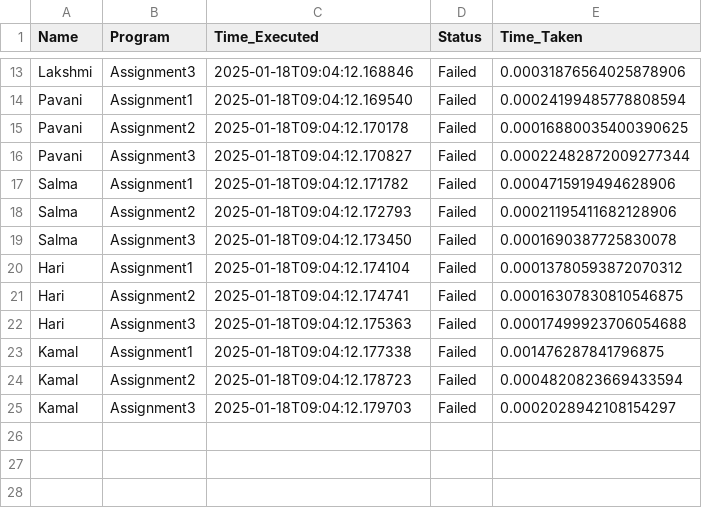
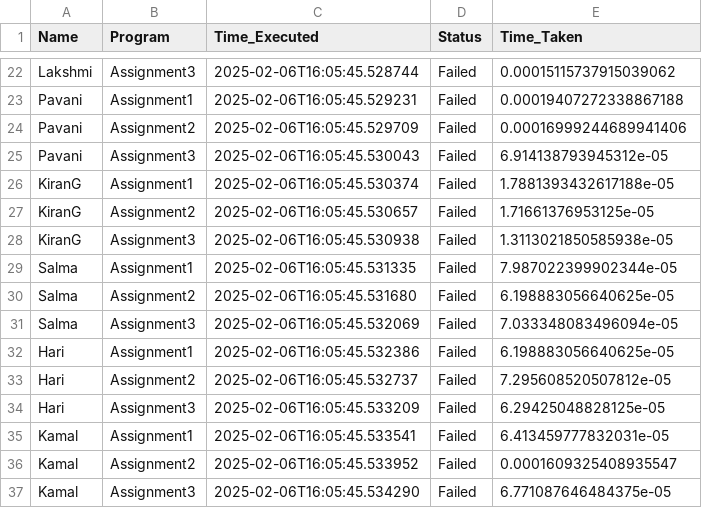
Before and after one commit to kamallearner123/CoreConcepts, a CSV file: Projects/CodeBytes/Validate/assignments.csv, drawn as a sheet; only a part is shown, gaps mark what is left out; addresses are those after the commit; the diff covers the shown part only; the diff names each change by its address in the sheet, - before the commit and + after, or states it on an @@ line.

```diff
--- a/Projects/CodeBytes/Validate/assignments.csv
+++ b/Projects/CodeBytes/Validate/assignments.csv
-C22 (Time_Executed): 2025-01-18T09:04:12.168846
+C22 (Time_Executed): 2025-02-06T16:05:45.528744
-E22 (Time_Taken): 0.00031876564025878906
+E22 (Time_Taken): 0.00015115737915039062
-C23 (Time_Executed): 2025-01-18T09:04:12.169540
+C23 (Time_Executed): 2025-02-06T16:05:45.529231
-E23 (Time_Taken): 0.00024199485778808594
+E23 (Time_Taken): 0.00019407272338867188
-C24 (Time_Executed): 2025-01-18T09:04:12.170178
+C24 (Time_Executed): 2025-02-06T16:05:45.529709
-E24 (Time_Taken): 0.00016880035400390625
+E24 (Time_Taken): 0.00016999244689941406
-C25 (Time_Executed): 2025-01-18T09:04:12.170827
+C25 (Time_Executed): 2025-02-06T16:05:45.530043
-E25 (Time_Taken): 0.00022482872009277344
+E25 (Time_Taken): 6.914138793945312e-05
+row 26: KiranG | Assignment1 | 2025-02-06T16:05:45.530374 | Failed | 1.7881393432617188e-05
+row 27: KiranG | Assignment2 | 2025-02-06T16:05:45.530657 | Failed | 1.71661376953125e-05
+row 28: KiranG | Assignment3 | 2025-02-06T16:05:45.530938 | Failed | 1.3113021850585938e-05
-C29 (Time_Executed): 2025-01-18T09:04:12.171782
+C29 (Time_Executed): 2025-02-06T16:05:45.531335
-E29 (Time_Taken): 0.0004715919494628906
+E29 (Time_Taken): 7.987022399902344e-05
-C30 (Time_Executed): 2025-01-18T09:04:12.172793
+C30 (Time_Executed): 2025-02-06T16:05:45.531680
-E30 (Time_Taken): 0.00021195411682128906
+E30 (Time_Taken): 6.198883056640625e-05
-C31 (Time_Executed): 2025-01-18T09:04:12.173450
+C31 (Time_Executed): 2025-02-06T16:05:45.532069
-E31 (Time_Taken): 0.0001690387725830078
+E31 (Time_Taken): 7.033348083496094e-05
-C32 (Time_Executed): 2025-01-18T09:04:12.174104
+C32 (Time_Executed): 2025-02-06T16:05:45.532386
-E32 (Time_Taken): 0.00013780593872070312
+E32 (Time_Taken): 6.198883056640625e-05
-C33 (Time_Executed): 2025-01-18T09:04:12.174741
+C33 (Time_Executed): 2025-02-06T16:05:45.532737
-E33 (Time_Taken): 0.00016307830810546875
+E33 (Time_Taken): 7.295608520507812e-05
-C34 (Time_Executed): 2025-01-18T09:04:12.175363
+C34 (Time_Executed): 2025-02-06T16:05:45.533209
-E34 (Time_Taken): 0.00017499923706054688
+E34 (Time_Taken): 6.29425048828125e-05
-C35 (Time_Executed): 2025-01-18T09:04:12.177338
+C35 (Time_Executed): 2025-02-06T16:05:45.533541
-E35 (Time_Taken): 0.001476287841796875
+E35 (Time_Taken): 6.413459777832031e-05
-C36 (Time_Executed): 2025-01-18T09:04:12.178723
+C36 (Time_Executed): 2025-02-06T16:05:45.533952
-E36 (Time_Taken): 0.0004820823669433594
+E36 (Time_Taken): 0.0001609325408935547
-C37 (Time_Executed): 2025-01-18T09:04:12.179703
+C37 (Time_Executed): 2025-02-06T16:05:45.534290
-E37 (Time_Taken): 0.0002028942108154297
+E37 (Time_Taken): 6.771087646484375e-05
```
Also changed, not shown: 9 added rows and 23 edited cells elsewhere in this file, 7 other files.
